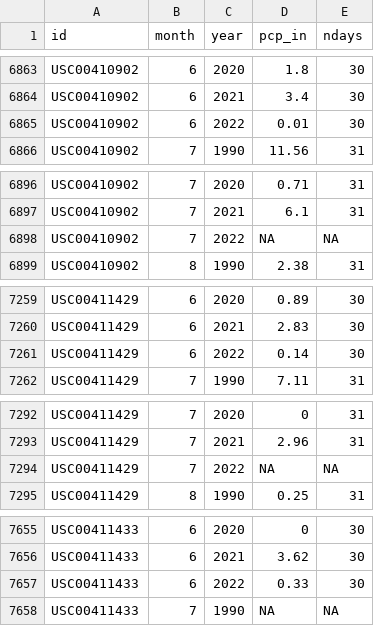
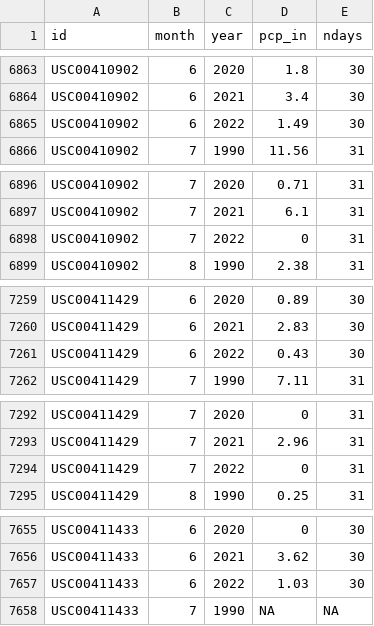
Before and after one commit to BoerneIoW/Boerne-Dashboard, a CSV file: boerne-water-supply/data/pcp/all_pcp_months_total.csv, drawn as a sheet; only a part is shown, gaps mark what is left out.

```diff
--- a/boerne-water-supply/data/pcp/all_pcp_months_total.csv
+++ b/boerne-water-supply/data/pcp/all_pcp_months_total.csv
@@ -6864,3 +6864,3 @@
 "USC00410902",6,2021,3.4,30
-"USC00410902",6,2022,0.01,30
+"USC00410902",6,2022,1.49,30
 "USC00410902",7,1990,11.56,31
@@ -6897,3 +6897,3 @@
 "USC00410902",7,2021,6.1,31
-"USC00410902",7,2022,NA,NA
+"USC00410902",7,2022,0,31
 "USC00410902",8,1990,2.38,31
@@ -7260,3 +7260,3 @@
 "USC00411429",6,2021,2.83,30
-"USC00411429",6,2022,0.14,30
+"USC00411429",6,2022,0.43,30
 "USC00411429",7,1990,7.11,31
@@ -7293,3 +7293,3 @@
 "USC00411429",7,2021,2.96,31
-"USC00411429",7,2022,NA,NA
+"USC00411429",7,2022,0,31
 "USC00411429",8,1990,0.25,31
@@ -7656,3 +7656,3 @@
 "USC00411433",6,2021,3.62,30
-"USC00411433",6,2022,0.33,30
+"USC00411433",6,2022,1.03,30
 "USC00411433",7,1990,NA,NA
```
Also changed, not shown: 10 other files.
